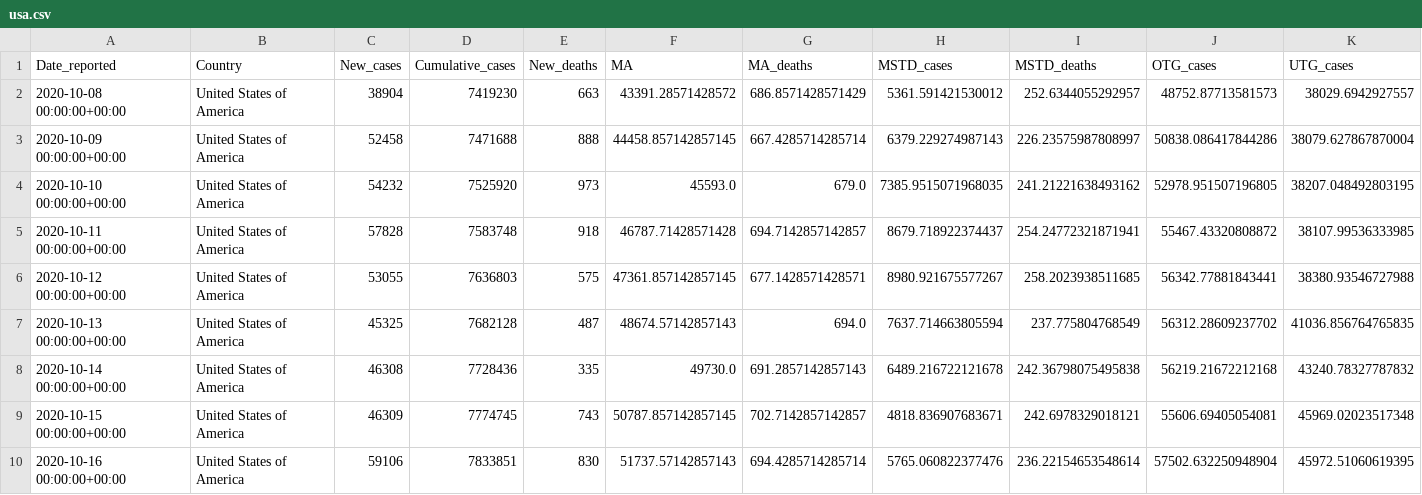
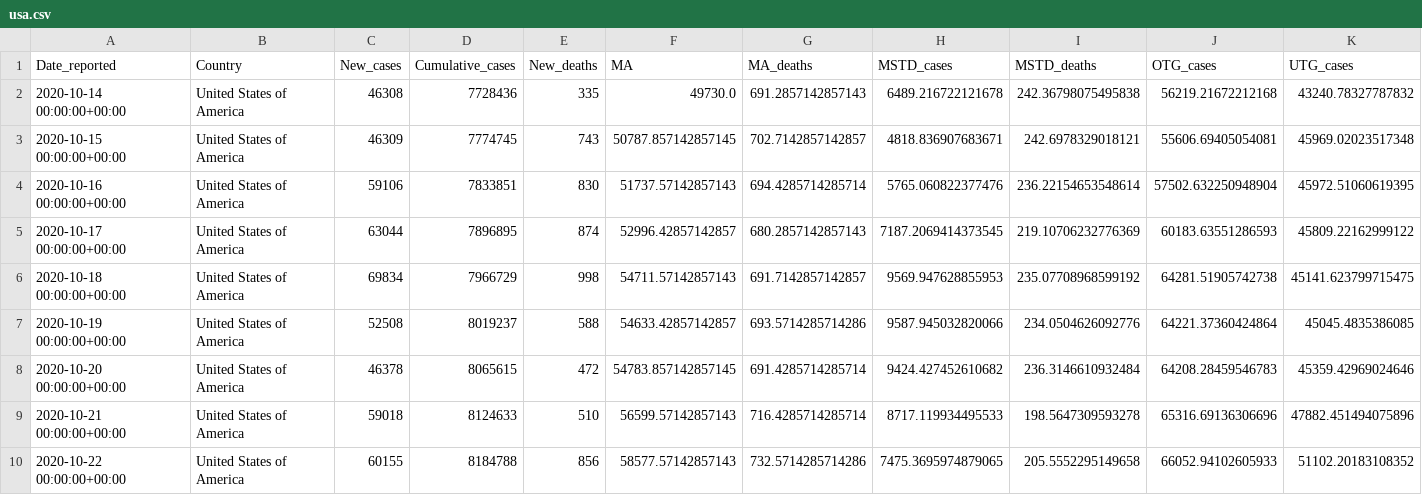
Before and after one commit to GarunWindtotem/Auswertung_Covid_19, a CSV file: output/Dataframes/usa.csv, drawn as a sheet; only a part is shown; the shorter side is filled out with more unchanged rows; rows hold the shown columns only; the diff names each change by its address in the sheet, - before the commit and + after, or states it on an @@ line.

```diff
--- a/output/Dataframes/usa.csv
+++ b/output/Dataframes/usa.csv
-row 2: 2020-10-08 00:00:00+00:00 | United States of America | 38904 | 7419230 | 663 | 43391.28571428572 | 686.8571428571429 | 5361.591421530012 | 252.6344055292957 | 48752.87713581573 | 38029.6942927557
-row 3: 2020-10-09 00:00:00+00:00 | United States of America | 52458 | 7471688 | 888 | 44458.857142857145 | 667.4285714285714 | 6379.229274987143 | 226.23575987808997 | 50838.086417844286 | 38079.627867870004
-row 4: 2020-10-10 00:00:00+00:00 | United States of America | 54232 | 7525920 | 973 | 45593.0 | 679.0 | 7385.9515071968035 | 241.21221638493162 | 52978.951507196805 | 38207.048492803195
-row 5: 2020-10-11 00:00:00+00:00 | United States of America | 57828 | 7583748 | 918 | 46787.71428571428 | 694.7142857142857 | 8679.718922374437 | 254.24772321871941 | 55467.43320808872 | 38107.99536333985
-row 6: 2020-10-12 00:00:00+00:00 | United States of America | 53055 | 7636803 | 575 | 47361.857142857145 | 677.1428571428571 | 8980.921675577267 | 258.2023938511685 | 56342.77881843441 | 38380.93546727988
-row 7: 2020-10-13 00:00:00+00:00 | United States of America | 45325 | 7682128 | 487 | 48674.57142857143 | 694.0 | 7637.714663805594 | 237.775804768549 | 56312.28609237702 | 41036.856764765835
```
Also changed, not shown: output/Dataframes/ch.csv, output/Dataframes/es.csv, 21 other files.
